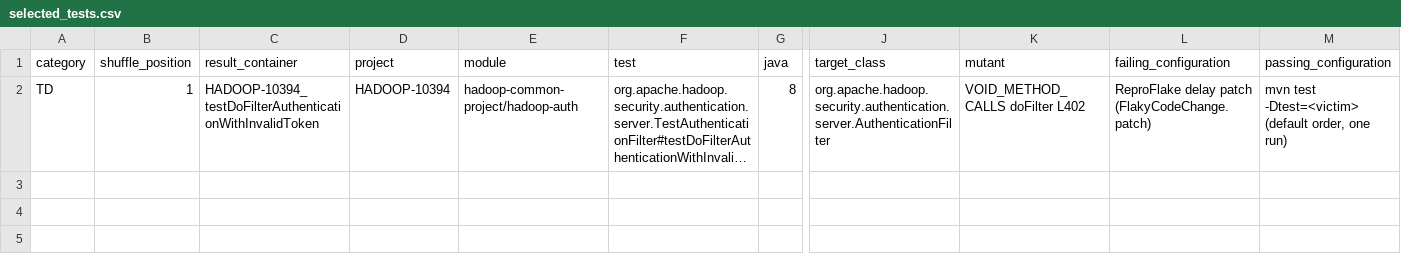
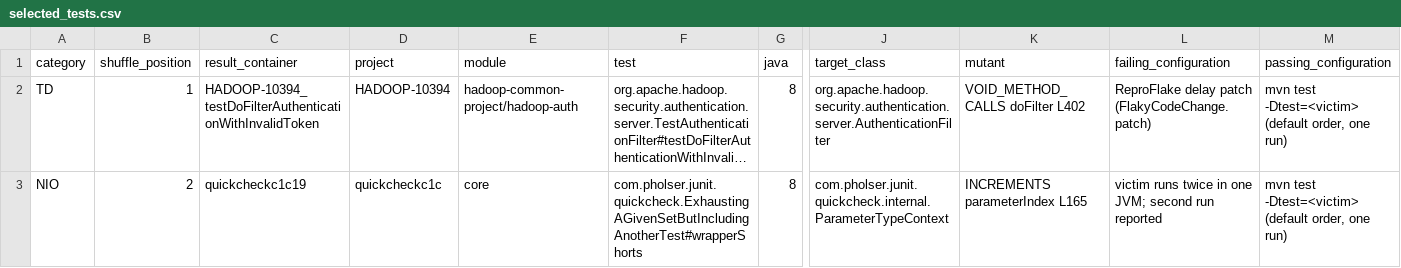
Before and after one commit to MoneelPatel/Flakebait, a CSV file: reports/milestone1/selected_tests.csv, drawn as a sheet; only a part is shown, gaps mark what is left out; long unchanged cells end in …; rows hold the shown columns only; the diff names each change by its address in the sheet, - before the commit and + after, or states it on an @@ line.

```diff
--- a/reports/milestone1/selected_tests.csv
+++ b/reports/milestone1/selected_tests.csv
+row 3: NIO | 2 | quickcheckc1c19 | quickcheckc1c | core | com.pholser.junit.quickcheck.ExhaustingAGivenSetButIncludingAnotherTest#wrapperShorts | 8 | com.pholser.junit.quickcheck.internal.ParameterTypeContext | INCREMENTS parameterIndex L165 | victim runs twice in one JVM; second run reported | mvn test -Dtest=<victim> (default order, one run)
```
Also changed, not shown: reports/milestone1/instance_validation.csv, reports/milestone1/instances_manifest.csv, 5 other files.
